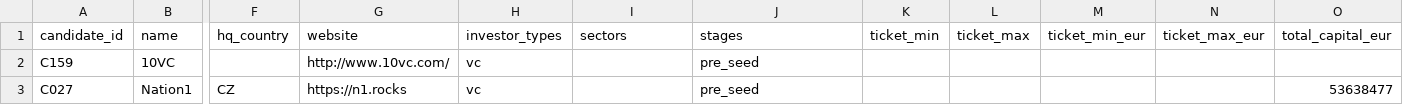
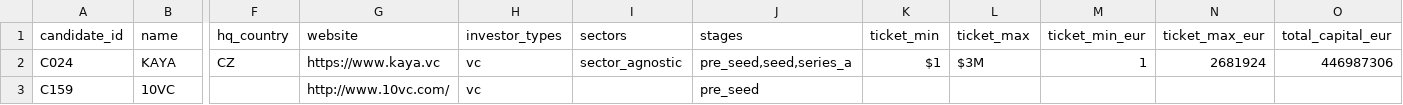
Before and after one commit to Matush77/Clientelo-task-a, a CSV file: data/processed/needs_review.csv, drawn as a sheet; only a part is shown, gaps mark what is left out; removed rows and columns are numbered as before the commit, all else as after; rows hold the shown columns only; the diff names each change by its address in the sheet, - before the commit and + after, or states it on an @@ line.

```diff
--- a/data/processed/needs_review.csv
+++ b/data/processed/needs_review.csv
+row 2: C024 | KAYA | CZ | https://www.kaya.vc | vc | sector_agnostic | pre_seed,seed,series_a | $1 | $3M | 1 | 2681924 | 446987306
-row 3: C027 | Nation1 | CZ | https://n1.rocks | vc |  | pre_seed |  |  |  |  | 53638477
```
Also changed, not shown: data/processed/decisions.csv, data/processed/investors.csv, 4 other files.
